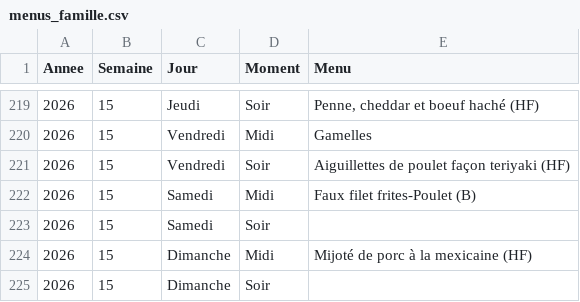
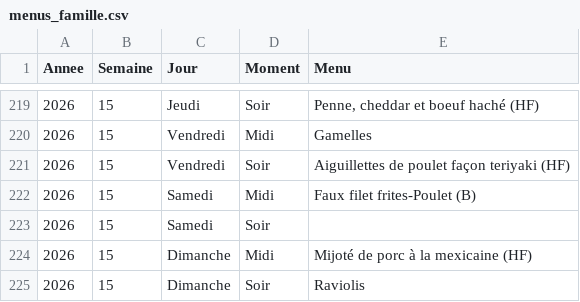
Before and after one commit to stephane0254-png/menus, a CSV file: menus_famille.csv, drawn as a sheet; only a part is shown, gaps mark what is left out.

Commit message:
Mise à jour des menus

```diff
--- a/menus_famille.csv
+++ b/menus_famille.csv
@@ -224,2 +224,2 @@ Annee,Semaine,Jour,Moment,Menu
 2026,15,Dimanche,Midi,Mijoté de porc à la mexicaine (HF)
-2026,15,Dimanche,Soir,
+2026,15,Dimanche,Soir,Raviolis
```
